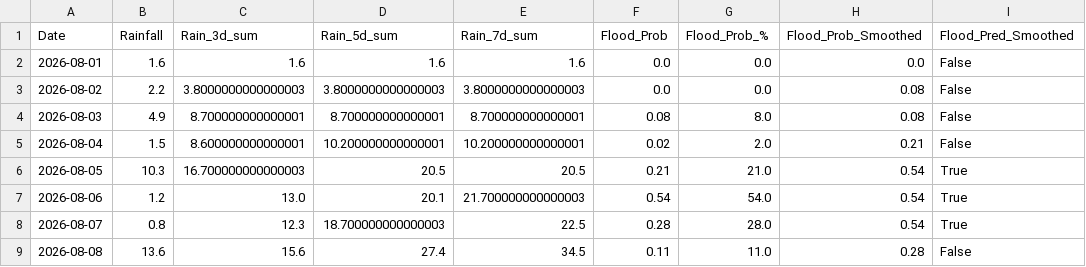
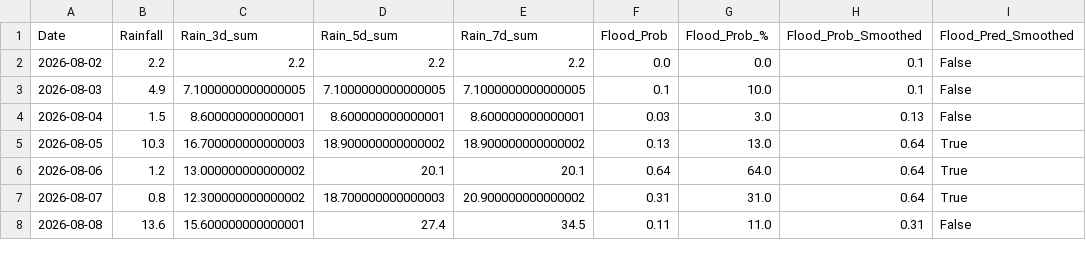
Before and after one commit to jajoojay/Matsya-Flood-detector, a CSV file: backend/csv_generator/flood_prediction.csv, drawn as a sheet; only a part is shown; the diff covers the shown part only.

```diff
--- a/backend/csv_generator/flood_prediction.csv
+++ b/backend/csv_generator/flood_prediction.csv
@@ -1,9 +1,8 @@
 Date,Rainfall,Rain_3d_sum,Rain_5d_sum,Rain_7d_sum,Flood_Prob,Flood_Prob_%,Flood_Prob_Smoothed,Flood_Pred_Smoothed
-2026-08-01,1.6,1.6,1.6,1.6,0.0,0.0,0.0,False
-2026-08-02,2.2,3.8000000000000003,3.8000000000000003,3.8000000000000003,0.0,0.0,0.08,False
-2026-08-03,4.9,8.700000000000001,8.700000000000001,8.700000000000001,0.08,8.0,0.08,False
-2026-08-04,1.5,8.600000000000001,10.200000000000001,10.200000000000001,0.02,2.0,0.21,False
-2026-08-05,10.3,16.700000000000003,20.5,20.5,0.21,21.0,0.54,True
-2026-08-06,1.2,13.0,20.1,21.700000000000003,0.54,54.0,0.54,True
-2026-08-07,0.8,12.3,18.700000000000003,22.5,0.28,28.0,0.54,True
-2026-08-08,13.6,15.6,27.4,34.5,0.11,11.0,0.28,False
+2026-08-02,2.2,2.2,2.2,2.2,0.0,0.0,0.1,False
+2026-08-03,4.9,7.1000000000000005,7.1000000000000005,7.1000000000000005,0.1,10.0,0.1,False
+2026-08-04,1.5,8.600000000000001,8.600000000000001,8.600000000000001,0.03,3.0,0.13,False
+2026-08-05,10.3,16.700000000000003,18.900000000000002,18.900000000000002,0.13,13.0,0.64,True
+2026-08-06,1.2,13.000000000000002,20.1,20.1,0.64,64.0,0.64,True
+2026-08-07,0.8,12.300000000000002,18.700000000000003,20.900000000000002,0.31,31.0,0.64,True
+2026-08-08,13.6,15.600000000000001,27.4,34.5,0.11,11.0,0.31,False
```
Also changed, not shown: 1 added row and 28 edited cells elsewhere in this file, backend/flood_detector/flood_forecast.csv, 3 other files.
